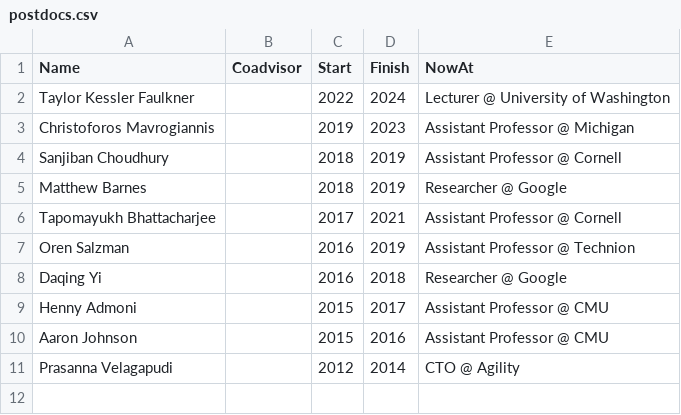
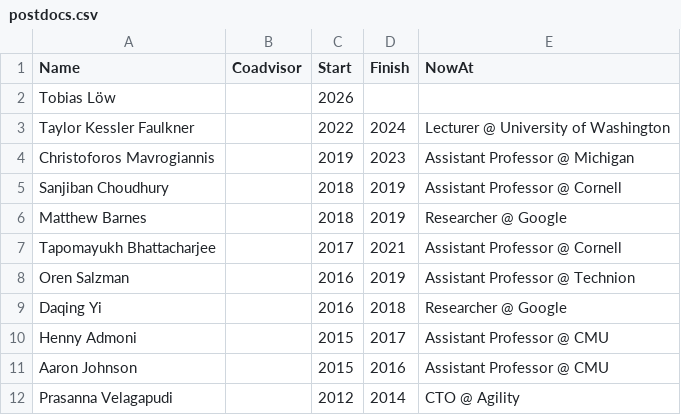
Before and after one commit to siddhss5/sidd-cv, a CSV file: data/postdocs.csv, drawn as a sheet.

```diff
--- a/data/postdocs.csv
+++ b/data/postdocs.csv
@@ -1,2 +1,3 @@
 Name,Coadvisor,Start,Finish,NowAt
+Tobias Löw,,2026,,
 Taylor Kessler Faulkner,,2022,2024,Lecturer @ University of Washington
```
Also changed, not shown: 1 other file.
